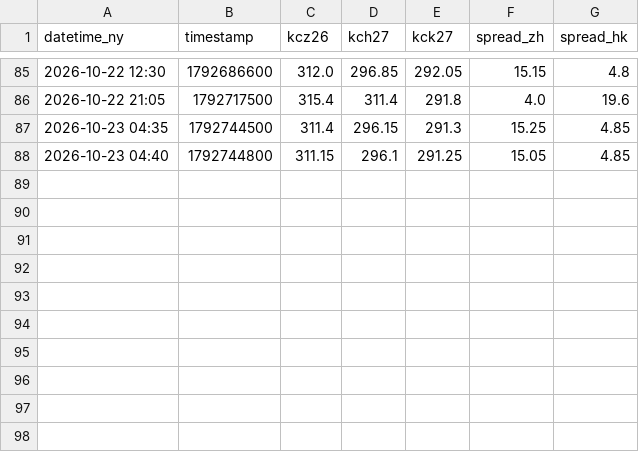
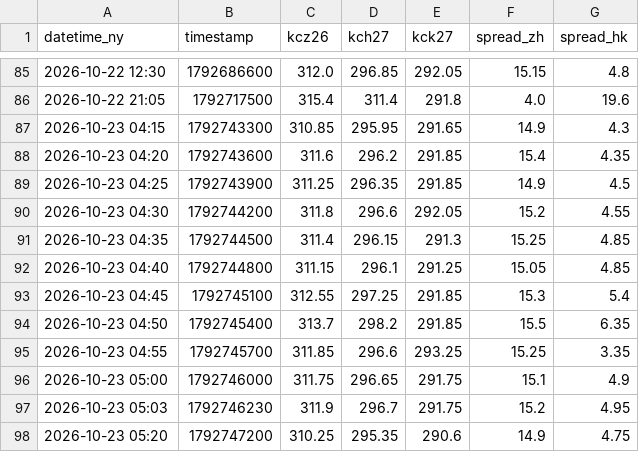
Before and after one commit to quangmai/KCquant, a CSV file: output/monitor/kc_cqg_intraday_5m.csv, drawn as a sheet; only a part is shown, gaps mark what is left out; the diff names each change by its address in the sheet, - before the commit and + after, or states it on an @@ line.

Commit message:
feat: migrate entire bot, orders, and 15m monitor to 24/7 continuous GitHub Actions cloud runner

```diff
--- a/output/monitor/kc_cqg_intraday_5m.csv
+++ b/output/monitor/kc_cqg_intraday_5m.csv
+row 87: 2026-10-23 04:15 | 1792743300 | 310.85 | 295.95 | 291.65 | 14.9 | 4.3
+row 88: 2026-10-23 04:20 | 1792743600 | 311.6 | 296.2 | 291.85 | 15.4 | 4.35
+row 89: 2026-10-23 04:25 | 1792743900 | 311.25 | 296.35 | 291.85 | 14.9 | 4.5
+row 90: 2026-10-23 04:30 | 1792744200 | 311.8 | 296.6 | 292.05 | 15.2 | 4.55
+row 93: 2026-10-23 04:45 | 1792745100 | 312.55 | 297.25 | 291.85 | 15.3 | 5.4
+row 94: 2026-10-23 04:50 | 1792745400 | 313.7 | 298.2 | 291.85 | 15.5 | 6.35
+row 95: 2026-10-23 04:55 | 1792745700 | 311.85 | 296.6 | 293.25 | 15.25 | 3.35
+row 96: 2026-10-23 05:00 | 1792746000 | 311.75 | 296.65 | 291.75 | 15.1 | 4.9
+row 97: 2026-10-23 05:03 | 1792746230 | 311.9 | 296.7 | 291.75 | 15.2 | 4.95
+row 98: 2026-10-23 05:20 | 1792747200 | 310.25 | 295.35 | 290.6 | 14.9 | 4.75
```
Also changed, not shown: 10 other files.
